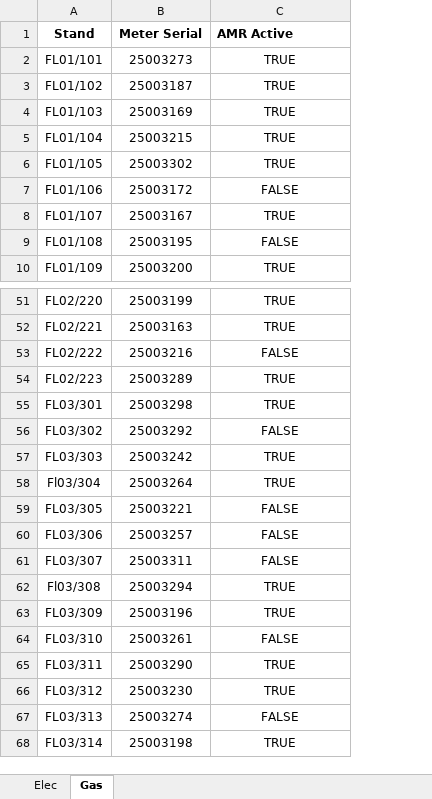
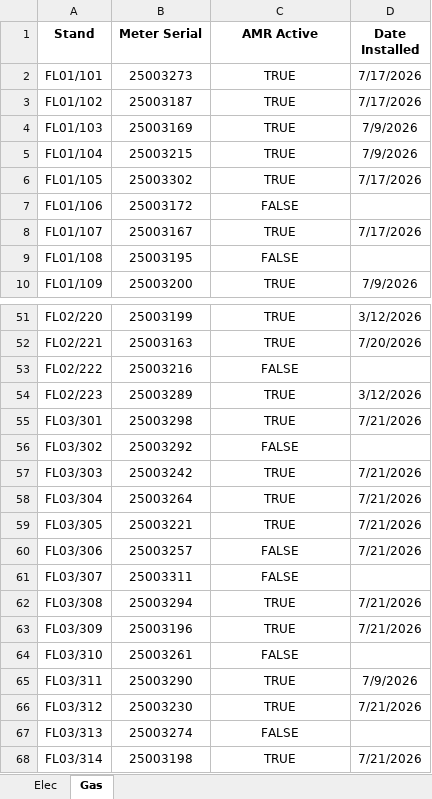
Before and after one commit to ruanvanheerden97/SummerRidge, an Excel workbook: data/Summer_Ridge_Master_Sheet.xlsx, sheet Gas, drawn as a sheet; only a part is shown, gaps mark what is left out; values as stored, in another font and other column widths than the file's, no borders; conditional formats not drawn; the diff names each change by its address in the sheet, - before the commit and + after, or states it on an @@ line.

Commit message:
new gas devices installed floor 3

```diff
--- a/data/Summer_Ridge_Master_Sheet.xlsx (sheet Gas)
+++ b/data/Summer_Ridge_Master_Sheet.xlsx (sheet Gas)
+column D (Date Installed), rows 2-10: 7/17/2026 | 7/17/2026 | 7/9/2026 | 7/9/2026 | 7/17/2026 |  | 7/17/2026 |  | 7/9/2026; rows 51-68: 3/12/2026 | 7/20/2026 |  | 3/12/2026 | 7/21/2026 |  | 7/21/2026 | 7/21/2026 | 7/21/2026 | 7/21/2026 |  | 7/21/2026 | 7/21/2026 |  | 7/9/2026 | 7/21/2026 |  | 7/21/2026
-C1 alignment: left
+C1 alignment: center
-A58 (Stand): Fl03/304
+A58 (Stand): FL03/304
-C59 (AMR Active): FALSE
+C59 (AMR Active): TRUE
-A62 (Stand): Fl03/308
+A62 (Stand): FL03/308
```
